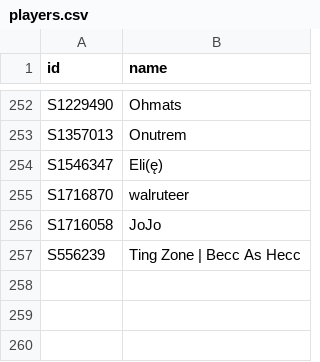
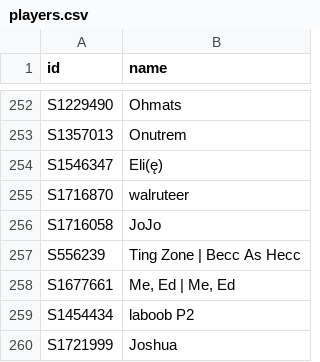
Before and after one commit to DoodleIbu/mta-whr, a CSV file: csv/players.csv, drawn as a sheet; only a part is shown, gaps mark what is left out.

```diff
--- a/csv/players.csv
+++ b/csv/players.csv
@@ -257 +257,4 @@ S1716058,JoJo
 S556239,Ting Zone | Becc As Hecc
+S1677661,"Me, Ed | Me, Ed"
+S1454434,laboob P2
+S1721999,Joshua
```
Also changed, not shown: csv/events.csv, csv/ratings.csv, 6 other files.
